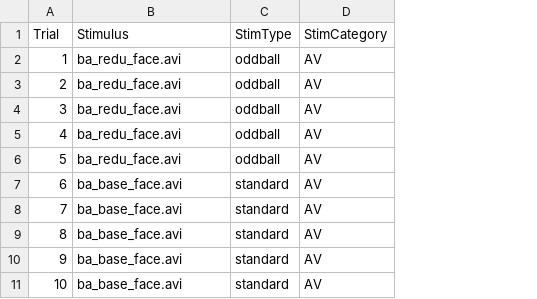
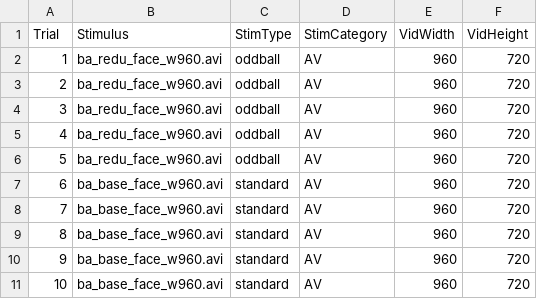
Before and after one commit to kryherd/misc, a CSV file: AVIntegration/stim/face_stim_clip.csv, drawn as a sheet; the diff names each change by its address in the sheet, - before the commit and + after, or states it on an @@ line.

```diff
--- a/AVIntegration/stim/face_stim_clip.csv
+++ b/AVIntegration/stim/face_stim_clip.csv
+column E (VidWidth), rows 2-11: all 960
+column F (VidHeight), rows 2-11: all 720
-B2:B6 (Stimulus): ba_redu_face.avi
+B2:B6 (Stimulus): ba_redu_face_w960.avi
-B7:B11 (Stimulus): ba_base_face.avi
+B7:B11 (Stimulus): ba_base_face_w960.avi
```
Also changed, not shown: AVIntegration/stim/face_stim.csv, AVIntegration/stim/goodness_stim.csv, 19 other files.
